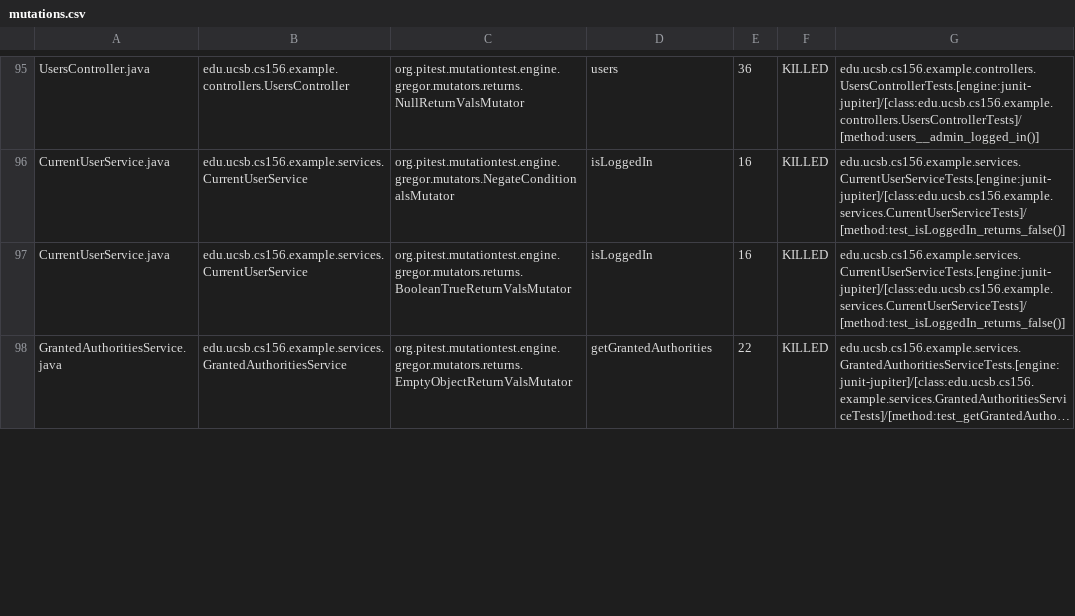
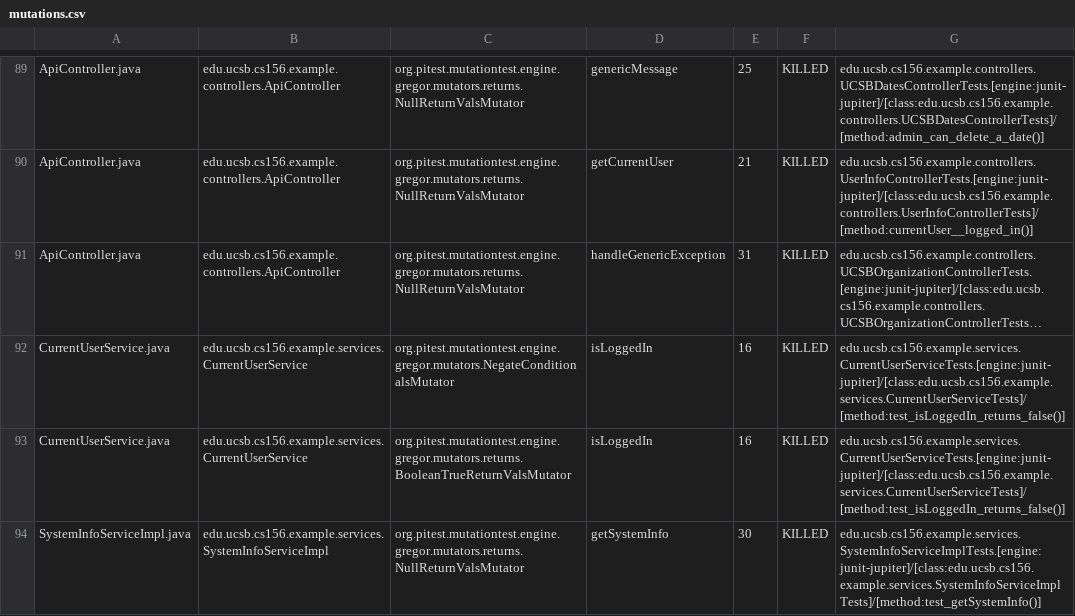
Before and after one commit to ucsb-cs156-w24/team03-w24-6pm-2, a CSV file: prs/72/pitest/mutations.csv, drawn as a sheet; only a part is shown, gaps mark what is left out; the shorter side is filled out with more unchanged rows; long unchanged cells end in …; addresses are those after the commit; the diff covers the shown part only; the diff names each change by its address in the sheet, - before the commit and + after, or states it on an @@ line.

Commit message:
Deploying to gh-pages from @ ucsb-cs156-w24/team03-w24-6pm-2@6b4a912714686651a5a8253452b309703d3821a7 🚀

```diff
--- a/prs/72/pitest/mutations.csv
+++ b/prs/72/pitest/mutations.csv
-A89: UsersController.java
+A89: ApiController.java
-B89: edu.ucsb.cs156.example.controllers.UsersController
+B89: edu.ucsb.cs156.example.controllers.ApiController
-D89: users
+D89: genericMessage
-E89: 36
+E89: 25
-G89: edu.ucsb.cs156.example.controllers.UsersControllerTests.[engine:junit-jupiter]/[class:edu.ucsb.cs156.example.controllers.UsersControllerTests]/[method:users__admin_logged_in()]
+G89: edu.ucsb.cs156.example.controllers.UCSBDatesControllerTests.[engine:junit-jupiter]/[class:edu.ucsb.cs156.example.controllers.UCSBDatesControllerTests]/[method:admin_can_delete_a_date()]
@@ row 2 moved to row 90: ApiController.java @@
@@ row 3 moved to row 91: ApiController.java @@
@@ row 99 moved to row 94: SystemInfoServiceImpl.java @@
```
Also changed, not shown: 2 added rows, 2 removed rows, 51 moved rows and 4 edited cells elsewhere in this file, 14 other files.
